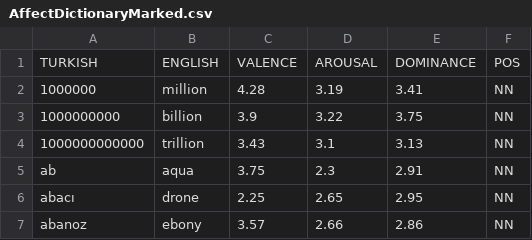
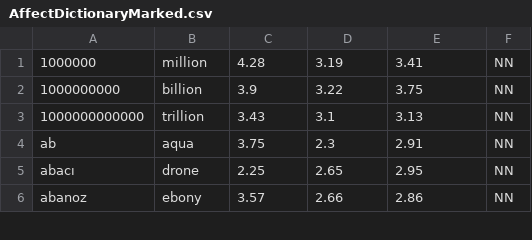
Before and after one commit to acarist/affective-turkish, a CSV file: AffectResources/AffectDictionaryMarked.csv, drawn as a sheet; only a part is shown; the diff names each change by its address in the sheet, - before the commit and + after, or states it on an @@ line.

Commit message:
Update AffectDictionaryMarked.csv

```diff
--- a/AffectResources/AffectDictionaryMarked.csv
+++ b/AffectResources/AffectDictionaryMarked.csv
-row 1: TURKISH | ENGLISH | VALENCE | AROUSAL | DOMINANCE | POS
```
